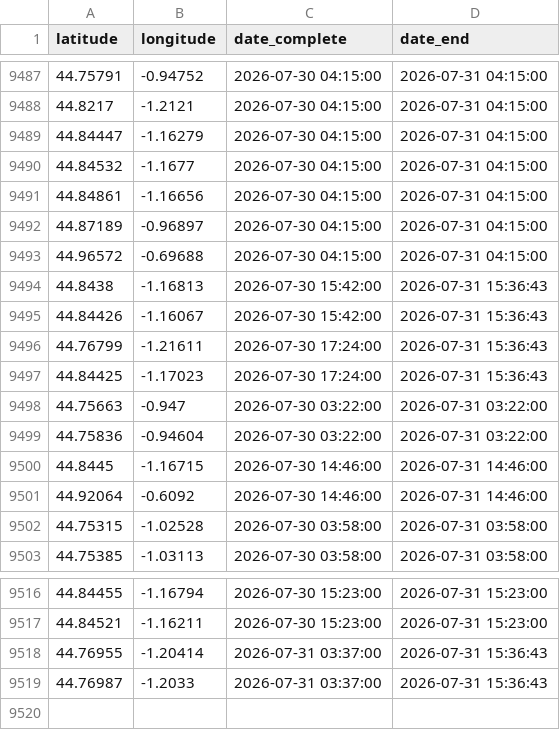
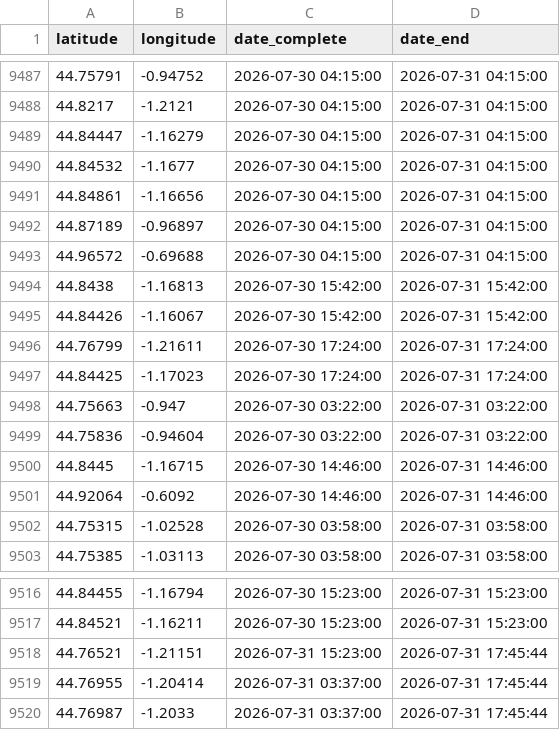
Before and after one commit to valentinstr/carte_auto_feux_2026, a CSV file: data/output/feux NASA/feux_sud_ouest.csv, drawn as a sheet; only a part is shown, gaps mark what is left out.

```diff
--- a/data/output/feux NASA/feux_sud_ouest.csv
+++ b/data/output/feux NASA/feux_sud_ouest.csv
@@ -9493,6 +9493,6 @@ latitude,longitude,date_complete,date_end
 44.96572,-0.69688,2026-07-30 04:15:00,2026-07-31 04:15:00
-44.8438,-1.16813,2026-07-30 15:42:00,2026-07-31 15:36:43
-44.84426,-1.16067,2026-07-30 15:42:00,2026-07-31 15:36:43
-44.76799,-1.21611,2026-07-30 17:24:00,2026-07-31 15:36:43
-44.84425,-1.17023,2026-07-30 17:24:00,2026-07-31 15:36:43
+44.8438,-1.16813,2026-07-30 15:42:00,2026-07-31 15:42:00
+44.84426,-1.16067,2026-07-30 15:42:00,2026-07-31 15:42:00
+44.76799,-1.21611,2026-07-30 17:24:00,2026-07-31 17:24:00
+44.84425,-1.17023,2026-07-30 17:24:00,2026-07-31 17:24:00
 44.75663,-0.947,2026-07-30 03:22:00,2026-07-31 03:22:00
@@ -9517,3 +9517,4 @@ latitude,longitude,date_complete,date_end
 44.84521,-1.16211,2026-07-30 15:23:00,2026-07-31 15:23:00
-44.76955,-1.20414,2026-07-31 03:37:00,2026-07-31 15:36:43
-44.76987,-1.2033,2026-07-31 03:37:00,2026-07-31 15:36:43
+44.76521,-1.21151,2026-07-31 15:23:00,2026-07-31 17:45:44
+44.76955,-1.20414,2026-07-31 03:37:00,2026-07-31 17:45:44
+44.76987,-1.2033,2026-07-31 03:37:00,2026-07-31 17:45:44
```
